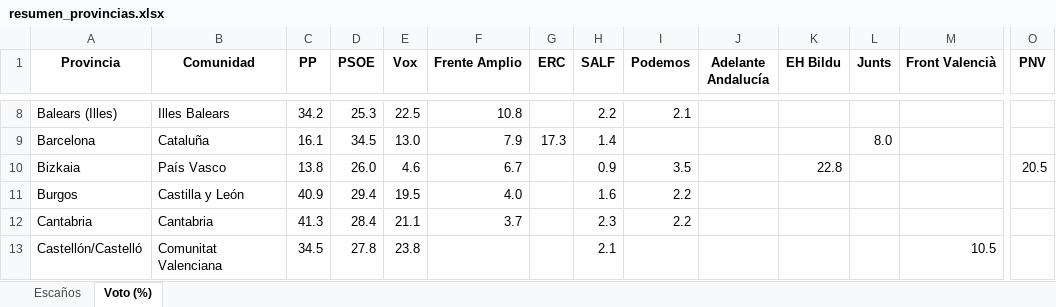
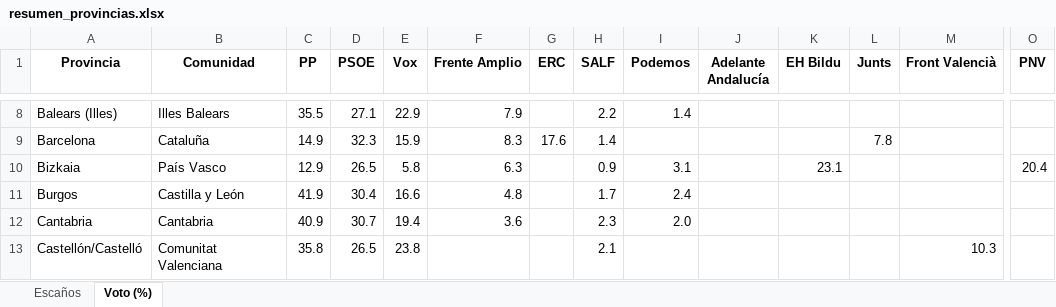
Before and after one commit to fermanpre/pondera, an Excel workbook: Web/sitio/resumen_provincias.xlsx, sheet Voto (%), drawn as a sheet; only a part is shown, gaps mark what is left out; values as stored, in another font and other column widths than the file's, no borders; the diff covers the shown part only; the diff names each change by its address in the sheet, - before the commit and + after, or states it on an @@ line.

```diff
--- a/Web/sitio/resumen_provincias.xlsx (sheet Voto (%))
+++ b/Web/sitio/resumen_provincias.xlsx (sheet Voto (%))
-C8 (PP): 34.2
+C8 (PP): 35.5
-D8 (PSOE): 25.3
+D8 (PSOE): 27.1
-E8 (Vox): 22.5
+E8 (Vox): 22.9
-F8 (Frente Amplio): 10.8
+F8 (Frente Amplio): 7.9
-I8 (Podemos): 2.1
+I8 (Podemos): 1.4
-C9 (PP): 16.1
+C9 (PP): 14.9
-D9 (PSOE): 34.5
+D9 (PSOE): 32.3
-E9 (Vox): 13.0
+E9 (Vox): 15.9
-F9 (Frente Amplio): 7.9
+F9 (Frente Amplio): 8.3
-G9 (ERC): 17.3
+G9 (ERC): 17.6
-L9 (Junts): 8.0
+L9 (Junts): 7.8
-C10 (PP): 13.8
+C10 (PP): 12.9
-D10 (PSOE): 26.0
+D10 (PSOE): 26.5
-E10 (Vox): 4.6
+E10 (Vox): 5.8
-F10 (Frente Amplio): 6.7
+F10 (Frente Amplio): 6.3
-I10 (Podemos): 3.5
+I10 (Podemos): 3.1
-K10 (EH Bildu): 22.8
+K10 (EH Bildu): 23.1
-O10 (PNV): 20.5
+O10 (PNV): 20.4
-C11 (PP): 40.9
+C11 (PP): 41.9
-D11 (PSOE): 29.4
+D11 (PSOE): 30.4
-E11 (Vox): 19.5
+E11 (Vox): 16.6
-F11 (Frente Amplio): 4.0
+F11 (Frente Amplio): 4.8
-H11 (SALF): 1.6
+H11 (SALF): 1.7
-I11 (Podemos): 2.2
+I11 (Podemos): 2.4
-C12 (PP): 41.3
+C12 (PP): 40.9
-D12 (PSOE): 28.4
+D12 (PSOE): 30.7
-E12 (Vox): 21.1
+E12 (Vox): 19.4
-F12 (Frente Amplio): 3.7
+F12 (Frente Amplio): 3.6
-I12 (Podemos): 2.2
+I12 (Podemos): 2.0
-C13 (PP): 34.5
+C13 (PP): 35.8
-D13 (PSOE): 27.8
+D13 (PSOE): 26.5
-M13 (Front Valencià): 10.5
+M13 (Front Valencià): 10.3
```
Also changed, not shown: 254 edited cells elsewhere in this sheet, sheet Escaños, 9 other files.
